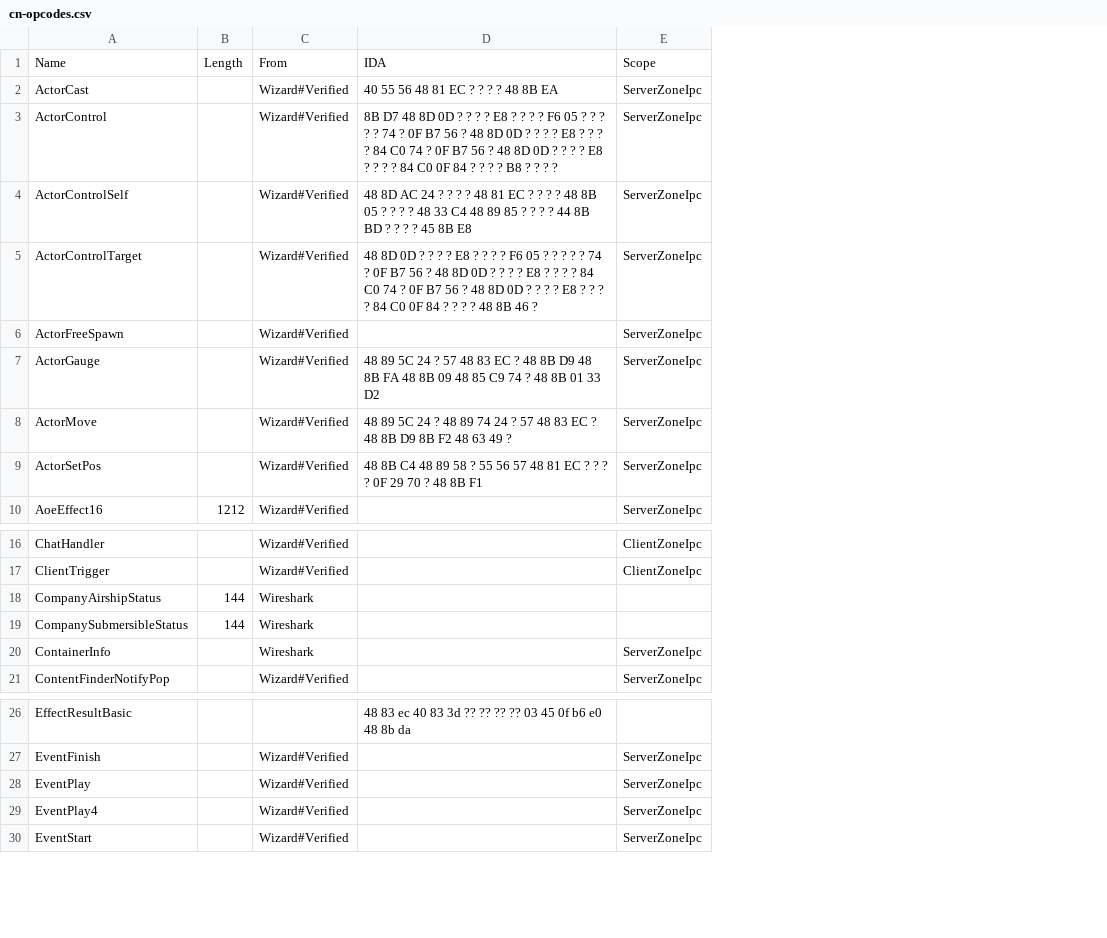
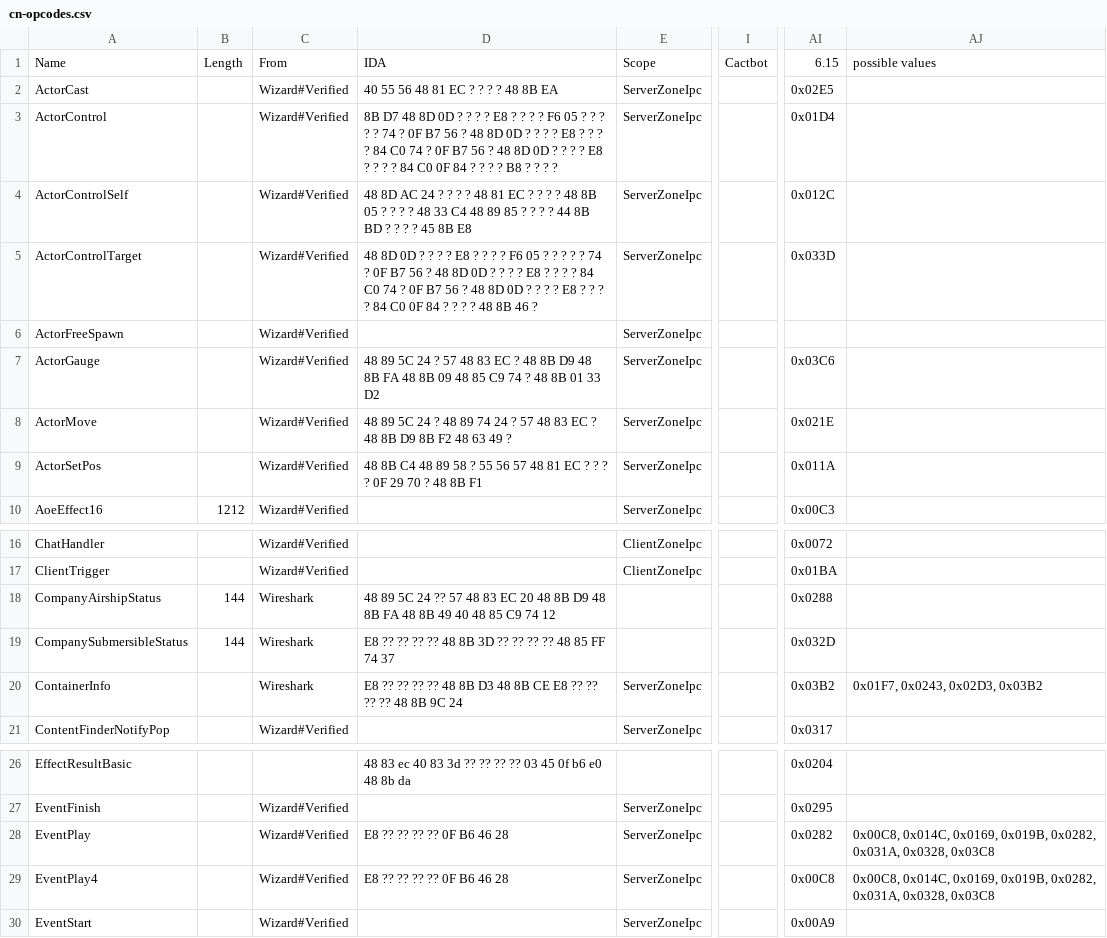
Before and after one commit to zhyupe/ffxiv-opcode-worker, a CSV file: cn-opcodes.csv, drawn as a sheet; only a part is shown, gaps mark what is left out; the diff names each change by its address in the sheet, - before the commit and + after, or states it on an @@ line.

Commit message:
Commit from GitHub Actions (Update opcodes)

```diff
--- a/cn-opcodes.csv
+++ b/cn-opcodes.csv
+column I, row 1: Cactbot
+column AI, rows 1-10: 6.15 | 0x02E5 | 0x01D4 | 0x012C | 0x033D |  | 0x03C6 | 0x021E | 0x011A | 0x00C3; rows 16-21: 0x0072 | 0x01BA | 0x0288 | 0x032D | 0x03B2 | 0x0317; rows 26-30: 0x0204 | 0x0295 | 0x0282 | 0x00C8 | 0x00A9
+column AJ, row 1: possible values; row 20: 0x01F7, 0x0243, 0x02D3, 0x03B2; rows 28-29: 0x00C8, 0x014C, 0x0169, 0x019B, 0x0282, 0x031A, 0x0328, 0x03C8 | 0x00C8, 0x014C, 0x0169, 0x019B, 0x0282, 0x031A, 0x0328, 0x03C8
-D18: (empty)
+D18: 48 89 5C 24 ?? 57 48 83 EC 20 48 8B D9 48 8B FA 48 8B 49 40 48 85 C9 74 12
-D19: (empty)
+D19: E8 ?? ?? ?? ?? 48 8B 3D ?? ?? ?? ?? 48 85 FF 74 37
-D20: (empty)
+D20: E8 ?? ?? ?? ?? 48 8B D3 48 8B CE E8 ?? ?? ?? ?? 48 8B 9C 24
-D28:D29: (empty)
+D28:D29: E8 ?? ?? ?? ?? 0F B6 46 28
```
